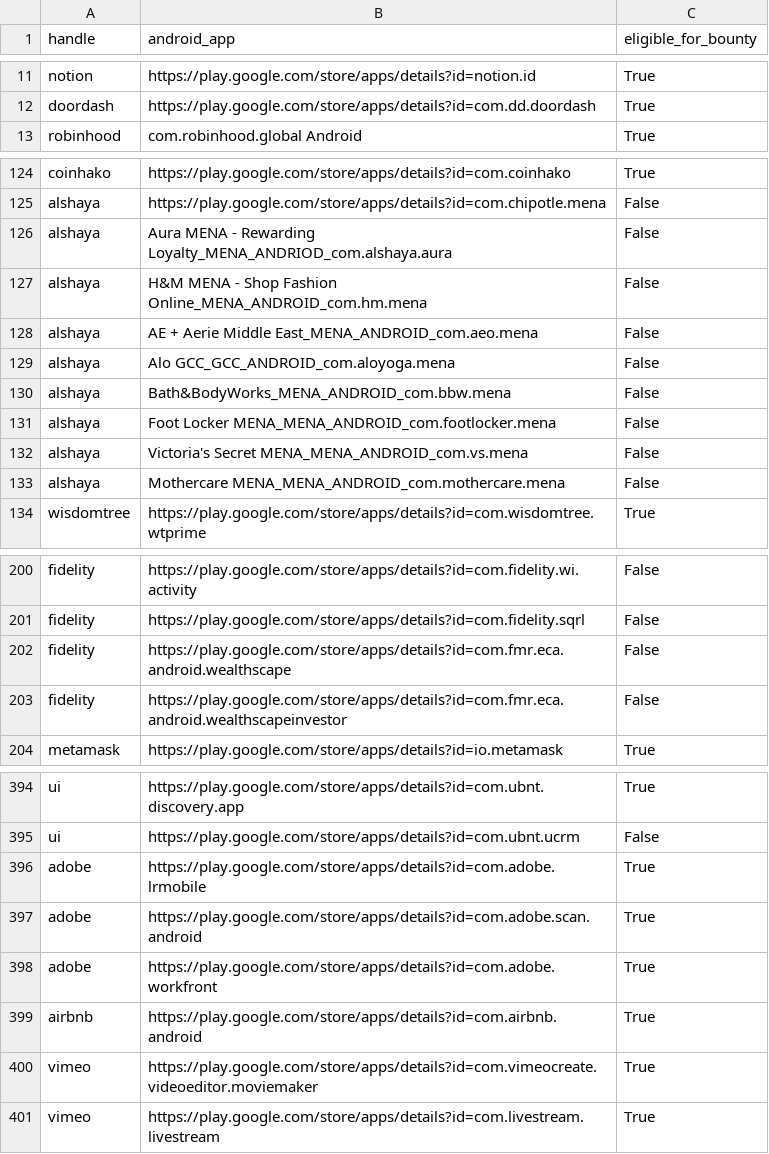
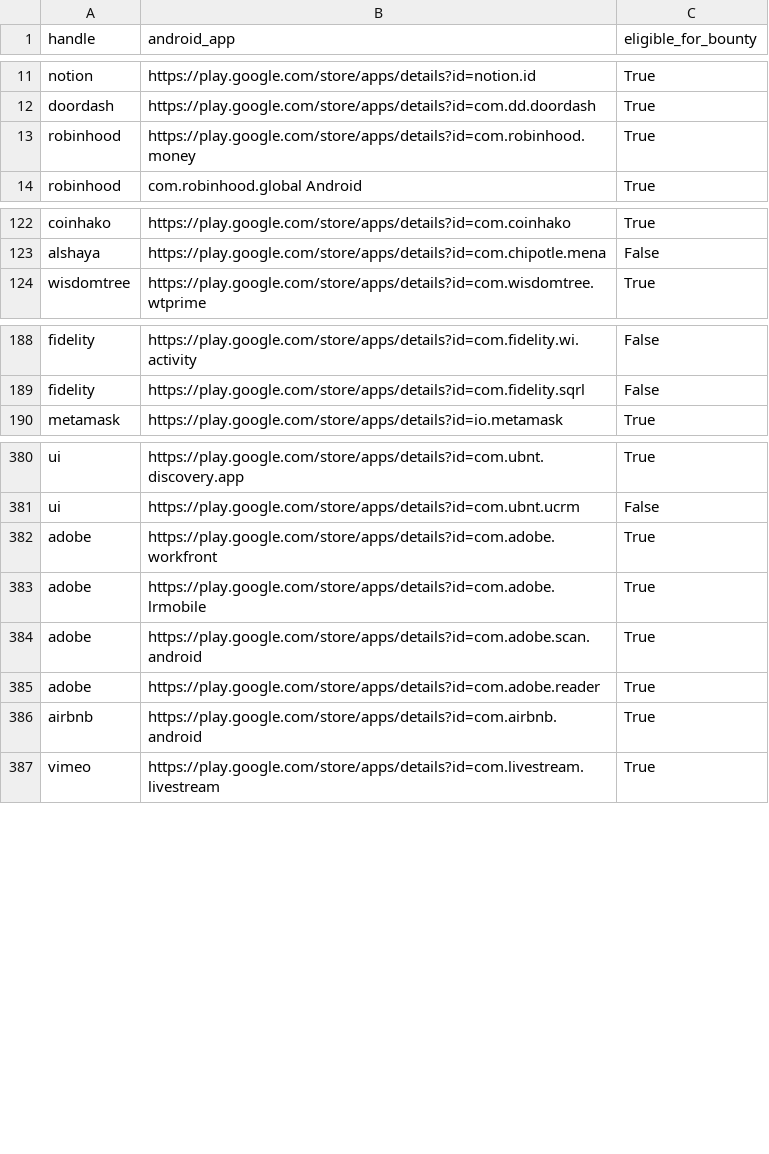
Before and after one commit to SecShiv/h1androidapp_scope, a CSV file: android_apps.csv, drawn as a sheet; only a part is shown, gaps mark what is left out; the diff covers the shown part only.

```diff
--- a/android_apps.csv
+++ b/android_apps.csv
@@ -12,2 +12,3 @@ notion,https://play.google.com/store/apps/details?id=notion.id,True
 doordash,https://play.google.com/store/apps/details?id=com.dd.doordash,True
+robinhood,https://play.google.com/store/apps/details?id=com.robinhood.money,True
 robinhood,com.robinhood.global Android,True
@@ -125,10 +123,2 @@ coinhako,https://play.google.com/store/apps/details?id=com.coinhako,True
 alshaya,https://play.google.com/store/apps/details?id=com.chipotle.mena,False
-alshaya,Aura MENA - Rewarding Loyalty_MENA_ANDRIOD_com.alshaya.aura,False
-alshaya,H&M MENA - Shop Fashion Online_MENA_ANDROID_com.hm.mena,False
-alshaya,AE + Aerie Middle East_MENA_ANDROID_com.aeo.mena,False
-alshaya,Alo GCC_GCC_ANDROID_com.aloyoga.mena,False
-alshaya,Bath&BodyWorks_MENA_ANDROID_com.bbw.mena,False
-alshaya,Foot Locker MENA_MENA_ANDROID_com.footlocker.mena,False
-alshaya,Victoria's Secret MENA_MENA_ANDROID_com.vs.mena,False
-alshaya,Mothercare MENA_MENA_ANDROID_com.mothercare.mena,False
 wisdomtree,https://play.google.com/store/apps/details?id=com.wisdomtree.wtprime,True
@@ -201,4 +189,2 @@ fidelity,https://play.google.com/store/apps/details?id=com.fidelity.wi.activity,
 fidelity,https://play.google.com/store/apps/details?id=com.fidelity.sqrl,False
-fidelity,https://play.google.com/store/apps/details?id=com.fmr.eca.android.wealthscape,False
-fidelity,https://play.google.com/store/apps/details?id=com.fmr.eca.android.wealthscapeinvestor,False
 metamask,https://play.google.com/store/apps/details?id=io.metamask,True
@@ -395,7 +381,7 @@ ui,https://play.google.com/store/apps/details?id=com.ubnt.discovery.app,True
 ui,https://play.google.com/store/apps/details?id=com.ubnt.ucrm,False
+adobe,https://play.google.com/store/apps/details?id=com.adobe.workfront,True
 adobe,https://play.google.com/store/apps/details?id=com.adobe.lrmobile,True
 adobe,https://play.google.com/store/apps/details?id=com.adobe.scan.android,True
-adobe,https://play.google.com/store/apps/details?id=com.adobe.workfront,True
+adobe,https://play.google.com/store/apps/details?id=com.adobe.reader,True
 airbnb,https://play.google.com/store/apps/details?id=com.airbnb.android,True
-vimeo,https://play.google.com/store/apps/details?id=com.vimeocreate.videoeditor.moviemaker,True
 vimeo,https://play.google.com/store/apps/details?id=com.livestream.livestream,True
```
Also changed, not shown: 2 added rows, 7 removed rows, 44 moved rows and 4 edited cells elsewhere in this file, 3 other files.
